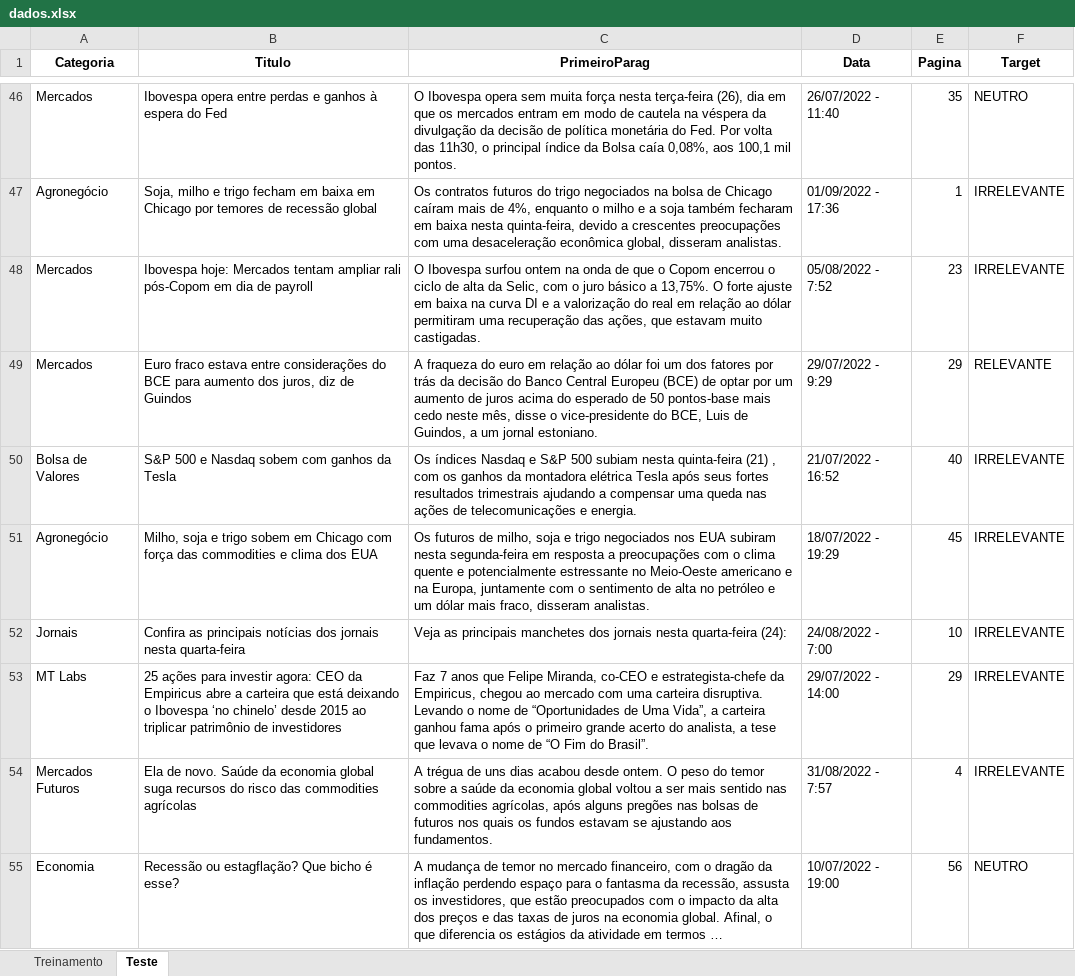
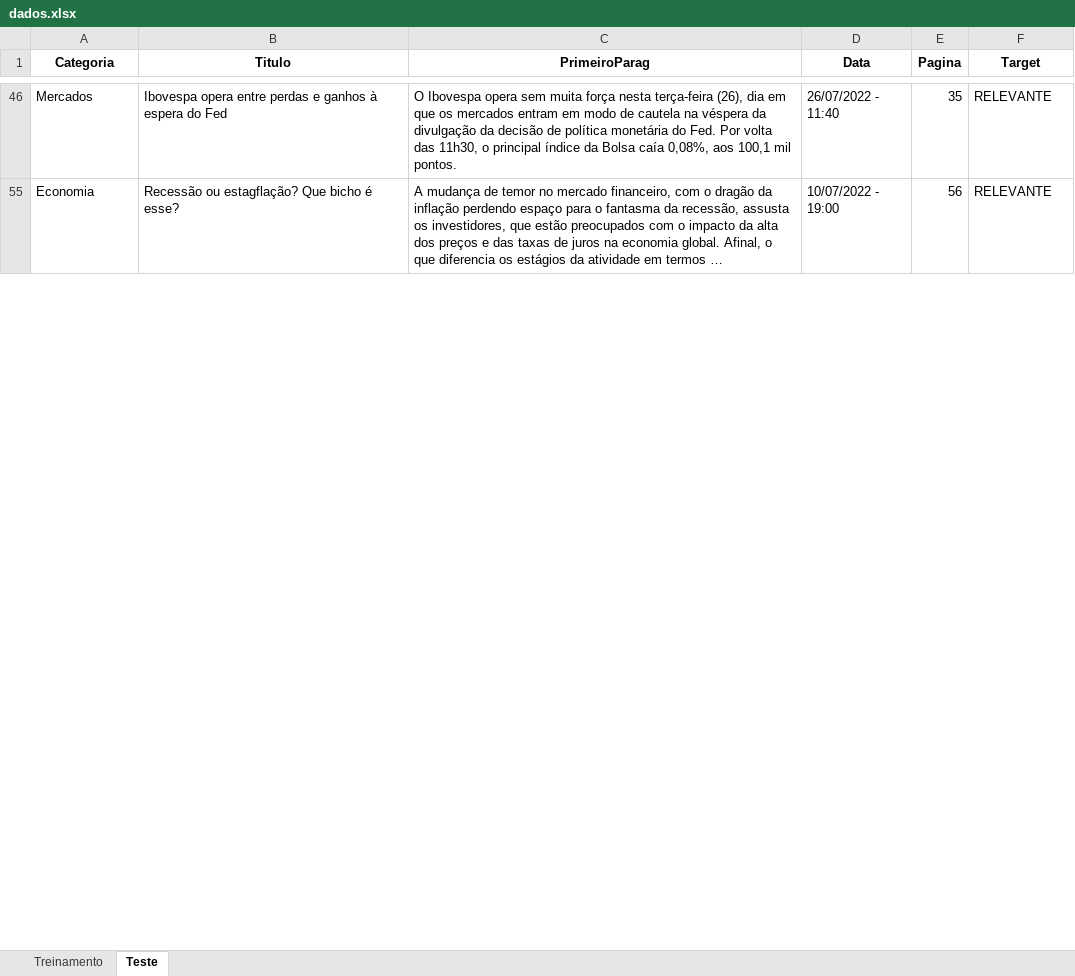
Before and after one commit to insper-classroom/22-2a-cd-p1-grupo_renatogp, an Excel workbook: data/dados.xlsx, sheet Teste, drawn as a sheet; only a part is shown, gaps mark what is left out; long unchanged cells end in …; values as stored, in another font and other column widths than the file's, no borders; the diff covers the shown part only; the diff names each change by its address in the sheet, - before the commit and + after, or states it on an @@ line.

```diff
--- a/data/dados.xlsx (sheet Teste)
+++ b/data/dados.xlsx (sheet Teste)
-F46 (Target): NEUTRO
+F46 (Target): RELEVANTE
@@ row 47 hidden: Agronegócio | Soja, milho e trigo fecham em baixa em Chicago por temores de recessão global | Os contratos futuros do trigo negociados na bolsa de Chicago caíram mais de 4%, enquanto o milho e a soja também fecharam em baixa nesta quinta-feira, devido a crescentes preocupações com uma desaceleração econômica global, disseram analistas. | 01/09/2022 - 17:36 | 1 | IRRELEVANTE @@
@@ row 48 hidden: Mercados | Ibovespa hoje: Mercados tentam ampliar rali pós-Copom em dia de payroll | O Ibovespa surfou ontem na onda de que o Copom encerrou o ciclo de alta da Selic, com o juro básico a 13,75%. O forte ajuste em baixa na curva DI e a valorização do real em relação ao dólar permitiram uma recuperação das ações, que estavam muito castigadas. | 05/08/2022 - 7:52 | 23 | IRRELEVANTE @@
@@ row 49 hidden: Mercados | Euro fraco estava entre considerações do BCE para aumento dos juros, diz de Guindos | A fraqueza do euro em relação ao dólar foi um dos fatores por trás da decisão do Banco Central Europeu (BCE) de optar por um aumento de juros acima do esperado de 50 pontos-base mais cedo neste mês, disse o vice-presidente do BCE, Luis de Guindos, a um jornal estoniano. | 29/07/2022 - 9:29 | 29 | RELEVANTE @@
@@ row 50 hidden: Bolsa de Valores | S&P 500 e Nasdaq sobem com ganhos da Tesla | Os índices Nasdaq e S&P 500 subiam nesta quinta-feira (21) , com os ganhos da montadora elétrica Tesla após seus fortes resultados trimestrais ajudando a compensar uma queda nas ações de telecomunicações e energia. | 21/07/2022 - 16:52 | 40 | IRRELEVANTE @@
@@ row 51 hidden: Agronegócio | Milho, soja e trigo sobem em Chicago com força das commodities e clima dos EUA | Os futuros de milho, soja e trigo negociados nos EUA subiram nesta segunda-feira em resposta a preocupações com o clima quente e potencialmente estressante no Meio-Oeste americano e na Europa, juntamente com o sentimento de alta no petróleo e um dólar mais fraco, disseram analistas. | 18/07/2022 - 19:29 | 45 | IRRELEVANTE @@
@@ row 52 hidden: Jornais | Confira as principais notícias dos jornais nesta quarta-feira | Veja as principais manchetes dos jornais nesta quarta-feira (24): | 24/08/2022 - 7:00 | 10 | IRRELEVANTE @@
@@ row 53 hidden: MT Labs | 25 ações para investir agora: CEO da Empiricus abre a carteira que está deixando o Ibovespa ‘no chinelo’ desde 2015 ao triplicar patrimônio de investidores | Faz 7 anos que Felipe Miranda, co-CEO e estrategista-chefe da Empiricus, chegou ao mercado com uma carteira disruptiva. Levando o nome de “Oportunidades de Uma Vida”, a carteira ganhou fama após o primeiro grande acerto do analista, a tese que levava o nome de “O Fim do Brasil”. | 29/07/2022 - 14:00 | 29 | IRRELEVANTE @@
@@ row 54 hidden: Mercados Futuros | Ela de novo. Saúde da economia global suga recursos do risco das commodities agrícolas | A trégua de uns dias acabou desde ontem. O peso do temor sobre a saúde da economia global voltou a ser mais sentido nas commodities agrícolas, após alguns pregões nas bolsas de futuros nos quais os fundos estavam se ajustando aos fundamentos. | 31/08/2022 - 7:57 | 4 | IRRELEVANTE @@
-F55 (Target): NEUTRO
+F55 (Target): RELEVANTE
```
Also changed, not shown: 214 hidden or unhidden rows and 16 edited cells elsewhere in this sheet, sheet Treinamento.
